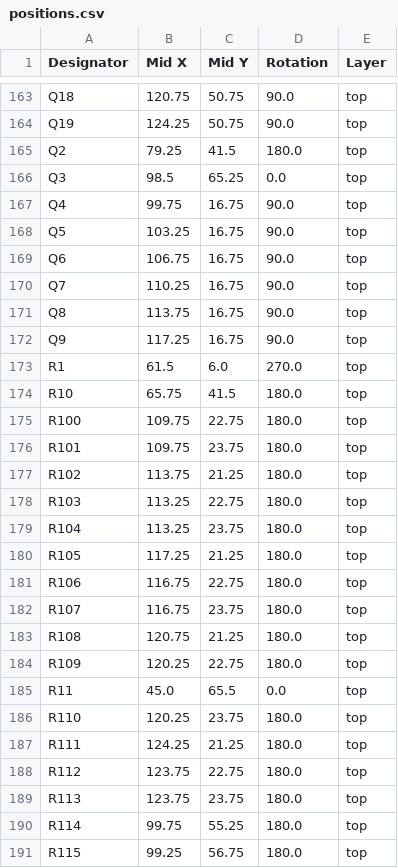
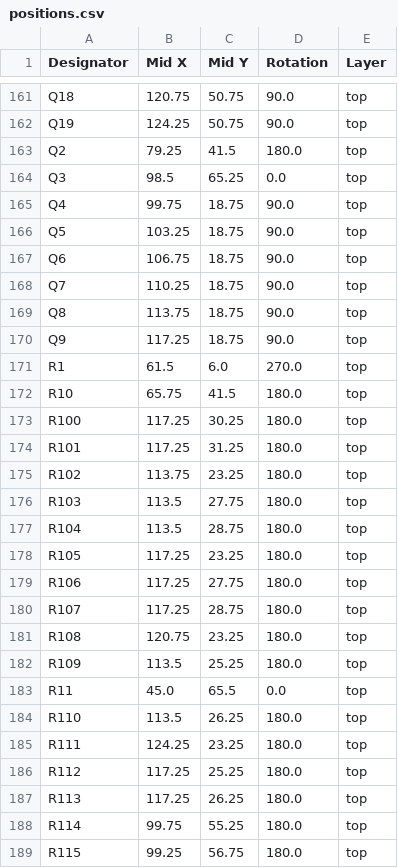
Before and after one commit to thermseekr/eumesmo-io-24v16ch, a CSV file: V6/production/positions.csv, drawn as a sheet; only a part is shown, gaps mark what is left out; the diff covers the shown part only.

```diff
--- a/V6/production/positions.csv
+++ b/V6/production/positions.csv
@@ -166,25 +164,25 @@ Q2,79.25,41.5,180.0,top
 Q3,98.5,65.25,0.0,top
-Q4,99.75,16.75,90.0,top
-Q5,103.25,16.75,90.0,top
-Q6,106.75,16.75,90.0,top
-Q7,110.25,16.75,90.0,top
-Q8,113.75,16.75,90.0,top
-Q9,117.25,16.75,90.0,top
+Q4,99.75,18.75,90.0,top
+Q5,103.25,18.75,90.0,top
+Q6,106.75,18.75,90.0,top
+Q7,110.25,18.75,90.0,top
+Q8,113.75,18.75,90.0,top
+Q9,117.25,18.75,90.0,top
 R1,61.5,6.0,270.0,top
 R10,65.75,41.5,180.0,top
-R100,109.75,22.75,180.0,top
-R101,109.75,23.75,180.0,top
-R102,113.75,21.25,180.0,top
-R103,113.25,22.75,180.0,top
-R104,113.25,23.75,180.0,top
-R105,117.25,21.25,180.0,top
-R106,116.75,22.75,180.0,top
-R107,116.75,23.75,180.0,top
-R108,120.75,21.25,180.0,top
-R109,120.25,22.75,180.0,top
+R100,117.25,30.25,180.0,top
+R101,117.25,31.25,180.0,top
+R102,113.75,23.25,180.0,top
+R103,113.5,27.75,180.0,top
+R104,113.5,28.75,180.0,top
+R105,117.25,23.25,180.0,top
+R106,117.25,27.75,180.0,top
+R107,117.25,28.75,180.0,top
+R108,120.75,23.25,180.0,top
+R109,113.5,25.25,180.0,top
 R11,45.0,65.5,0.0,top
-R110,120.25,23.75,180.0,top
-R111,124.25,21.25,180.0,top
-R112,123.75,22.75,180.0,top
-R113,123.75,23.75,180.0,top
+R110,113.5,26.25,180.0,top
+R111,124.25,23.25,180.0,top
+R112,117.25,25.25,180.0,top
+R113,117.25,26.25,180.0,top
 R114,99.75,55.25,180.0,top
```
Also changed, not shown: 4 removed rows and 99 edited cells elsewhere in this file, V6/production/bom.csv, V6/production/designators.csv, 14 other files.
